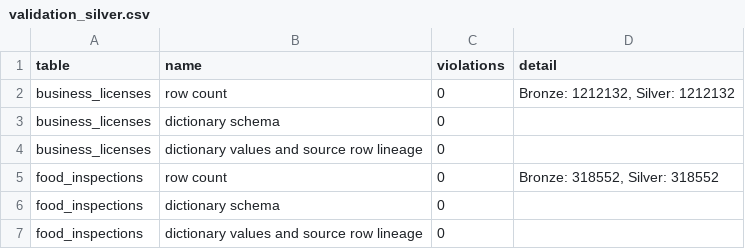
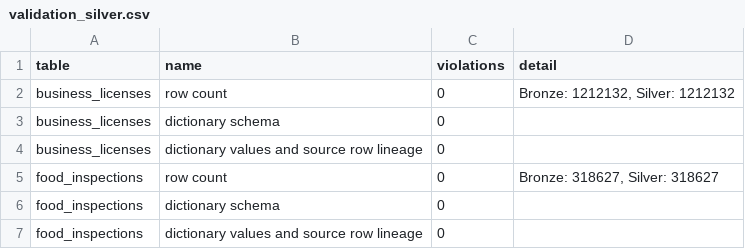
Before and after one commit to encore-ai-campus/mlo-03-p2-team2, a CSV file: reports/04_license/validation_silver.csv, drawn as a sheet.

```diff
--- a/reports/04_license/validation_silver.csv
+++ b/reports/04_license/validation_silver.csv
@@ -4,3 +4,3 @@ business_licenses,dictionary schema,0,
 business_licenses,dictionary values and source row lineage,0,
-food_inspections,row count,0,"Bronze: 318552, Silver: 318552"
+food_inspections,row count,0,"Bronze: 318627, Silver: 318627"
 food_inspections,dictionary schema,0,
```
Also changed, not shown: metadata/source_catalog/verification/download_manifest.csv, reports/04_license/quality_comparison.csv, 27 other files.
